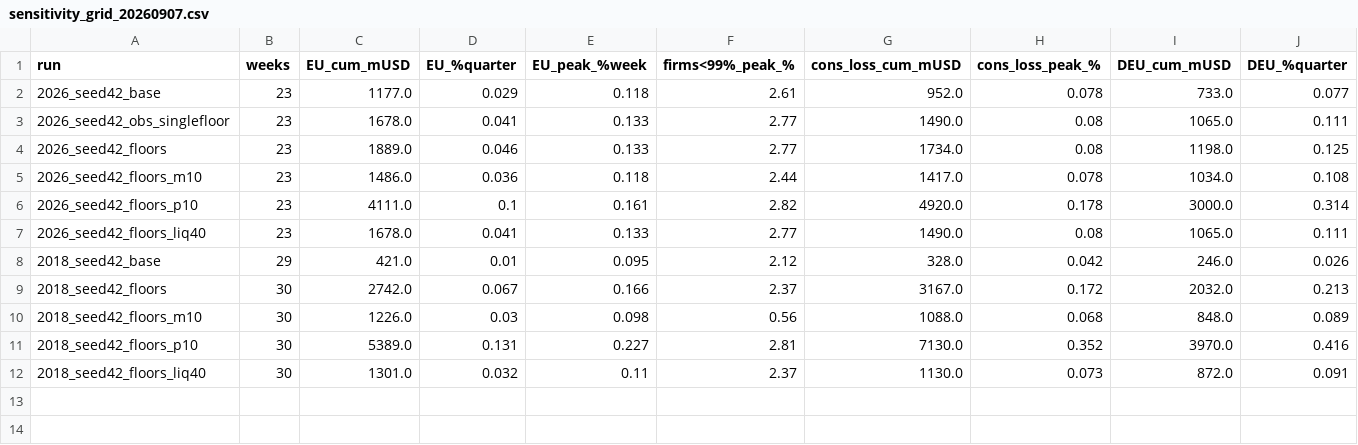
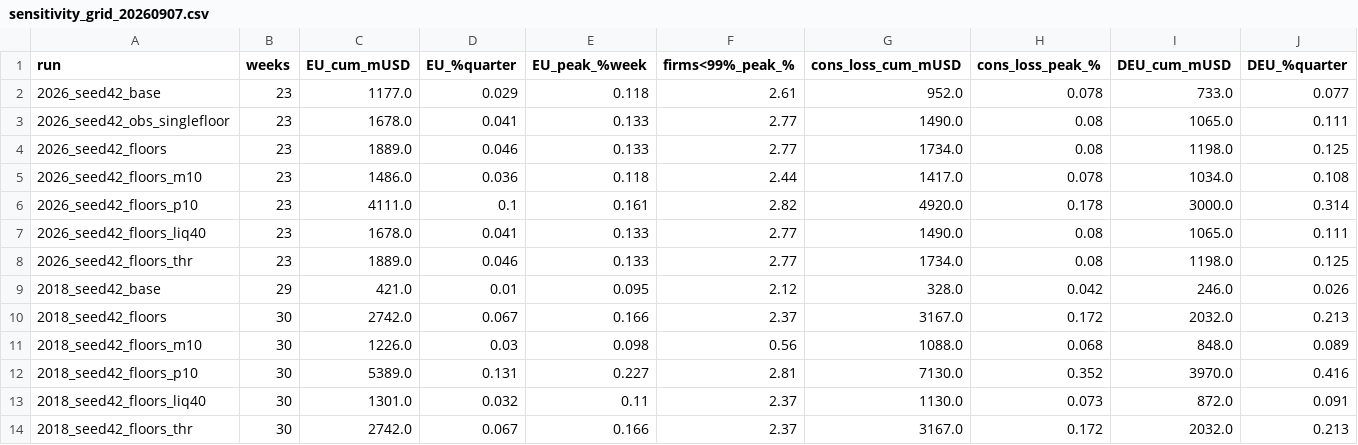
Before and after one commit to ccolon/disrupt-sc, a CSV file: studies/rhine2026/additional_data/sensitivity_grid_20260907.csv, drawn as a sheet; only a part is shown; rows hold the shown columns only; the diff names each change by its address in the sheet, - before the commit and + after, or states it on an @@ line.

```diff
--- a/studies/rhine2026/additional_data/sensitivity_grid_20260907.csv
+++ b/studies/rhine2026/additional_data/sensitivity_grid_20260907.csv
+row 8: 2026_seed42_floors_thr | 23 | 1889.0 | 0.046 | 0.133 | 2.77 | 1734.0 | 0.08 | 1198.0 | 0.125
+row 14: 2018_seed42_floors_thr | 30 | 2742.0 | 0.067 | 0.166 | 2.37 | 3167.0 | 0.172 | 2032.0 | 0.213
```
Also changed, not shown: 1 other file.
